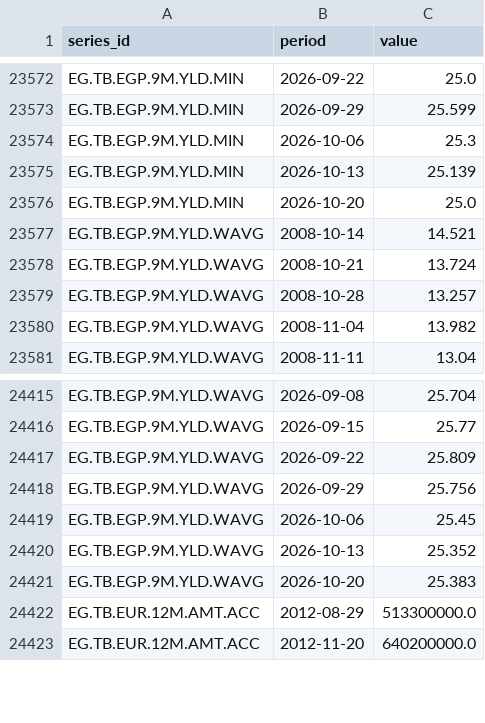
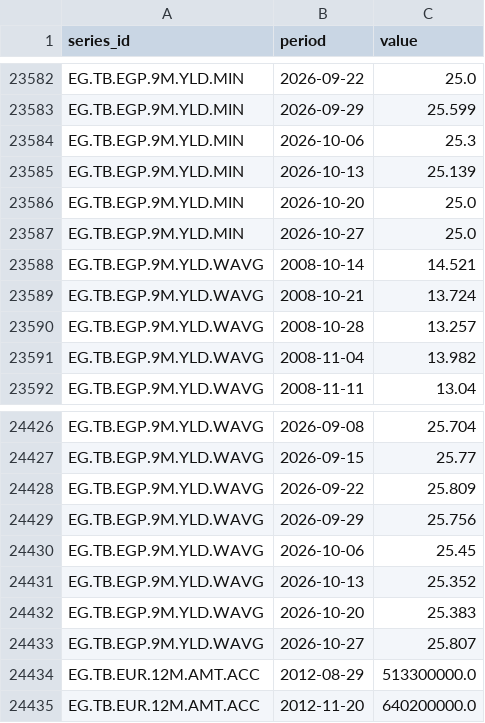
Before and after one commit to mogh0neim/egypt-macro, a CSV file: data/clean/series/derived_auctions.csv, drawn as a sheet; only a part is shown, gaps mark what is left out; the diff covers the shown part only; the diff names each change by its address in the sheet, - before the commit and + after, or states it on an @@ line.

```diff
--- a/data/clean/series/derived_auctions.csv
+++ b/data/clean/series/derived_auctions.csv
+row 23587: EG.TB.EGP.9M.YLD.MIN | 2026-10-27 | 25.0
+row 24433: EG.TB.EGP.9M.YLD.WAVG | 2026-10-27 | 25.807
```
Also changed, not shown: 10 added rows elsewhere in this file, data/clean/records/auction_tbills_egp.csv, data/clean/series/conia.csv, 19 other files.
